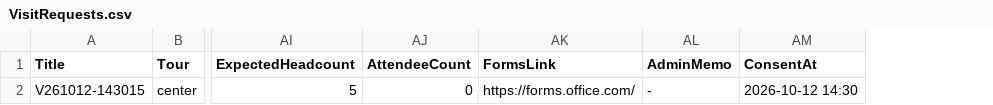
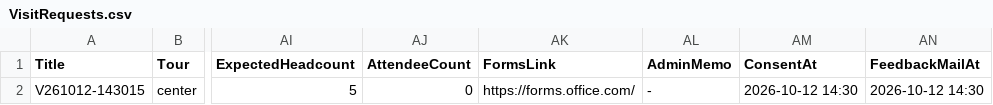
Before and after one commit to songwri/Tech-Driven-Logistics, a CSV file: powerapps/1-sharepoint/VisitRequests.csv, drawn as a sheet; only a part is shown, gaps mark what is left out; the diff names each change by its address in the sheet, - before the commit and + after, or states it on an @@ line.

```diff
--- a/powerapps/1-sharepoint/VisitRequests.csv
+++ b/powerapps/1-sharepoint/VisitRequests.csv
+column AN (FeedbackMailAt), row 2: 2026-10-12 14:30
```
Also changed, not shown: 20 other files.
